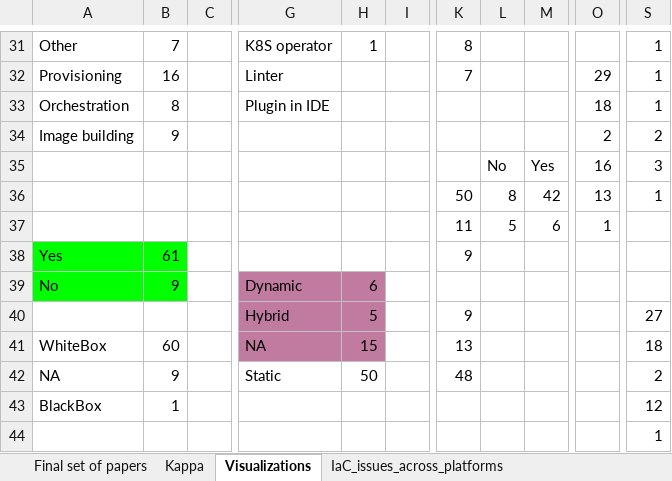
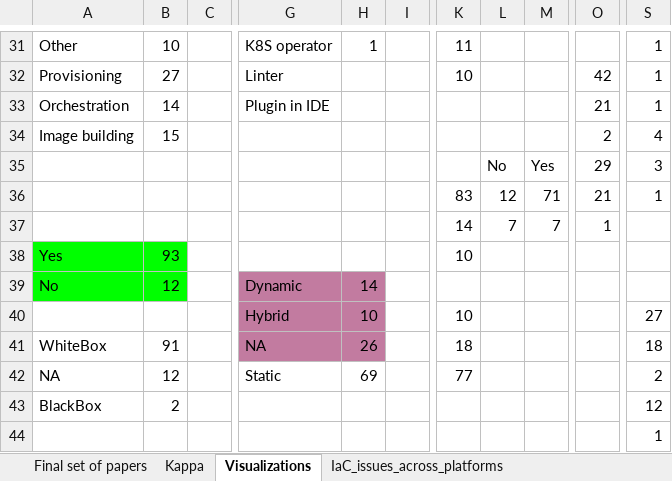
Before and after one commit to DEVhaitam/Infrastructure-as-Code-IaC-Quality-Assurance-QA-SLR-, an Excel workbook: data/results/SLR IaC QA.xlsx, sheet Visualizations, drawn as a sheet; only a part is shown, gaps mark what is left out; values as stored, in another font and other column widths than the file's, no borders; charts and pictures not drawn; the diff covers the shown part only; the diff names each change by its address in the sheet, - before the commit and + after, or states it on an @@ line.

```diff
--- a/data/results/SLR IaC QA.xlsx (sheet Visualizations)
+++ b/data/results/SLR IaC QA.xlsx (sheet Visualizations)
-B31: 7
+B31: 10
-K31: 8
+K31: 11
-B32: 16
+B32: 27
-K32: 7
+K32: 10
-O32: 29
+O32: 42
-B33: 8
+B33: 14
-O33: 18
+O33: 21
-B34: 9
+B34: 15
-S34: 2
+S34: 4
-O35: 16
+O35: 29
-K36: 50
+K36: 83
-L36: 8
+L36: 12
-M36: 42
+M36: 71
-O36: 13
+O36: 21
-K37: 11
+K37: 14
-L37: 5
+L37: 7
-M37: 6
+M37: 7
-B38: 61
+B38: 93
-K38: 9
+K38: 10
-B39: 9
+B39: 12
-H39: 6
+H39: 14
-H40: 5
+H40: 10
-K40: 9
+K40: 10
-B41: 60
+B41: 91
-H41: 15
+H41: 26
-K41: 13
+K41: 18
-B42: 9
+B42: 12
-H42: 50
+H42: 69
-K42: 48
+K42: 77
-B43: 1
+B43: 2
```
Also changed, not shown: 64 edited cells elsewhere in this sheet, sheet Final set of papers, sheet IaC_issues_across_platforms, sheet IaC_issues_across_layers, formulas that keep their value, charts or pictures.
